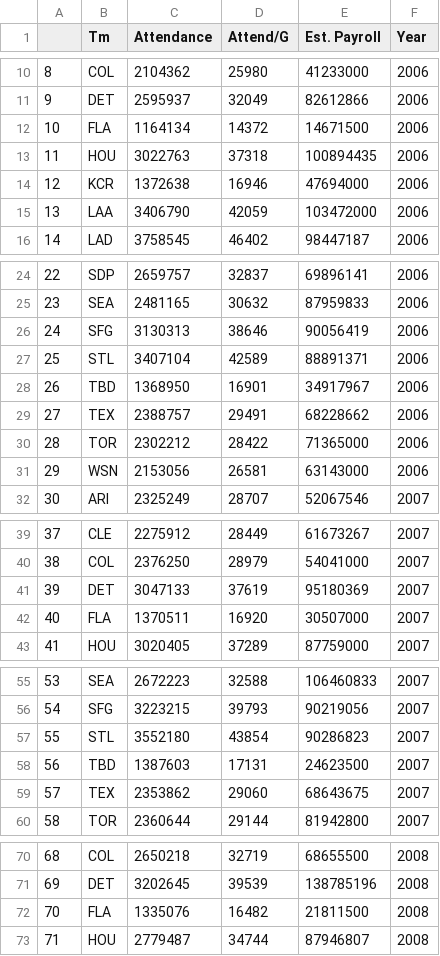
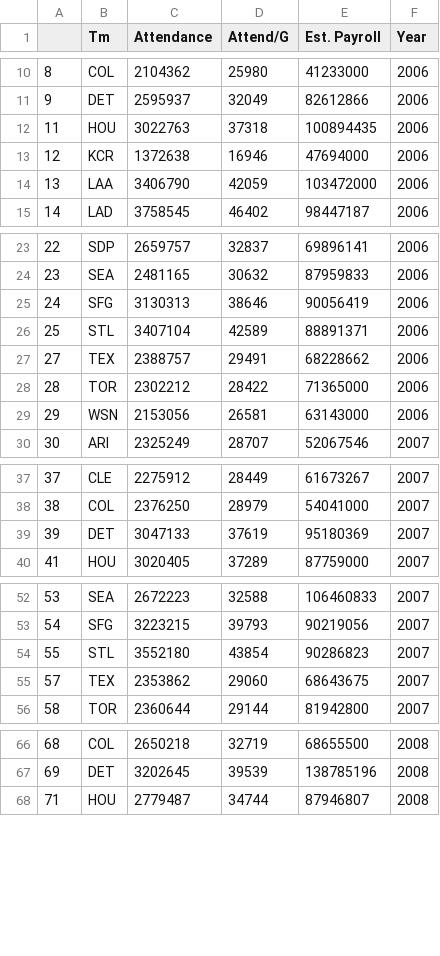
Before and after one commit to Dshashek/Red-Team-Project-1, a CSV file: Data Files/Clean_Payroll.csv, drawn as a sheet; only a part is shown, gaps mark what is left out; the diff covers the shown part only.

```diff
--- a/Data Files/Clean_Payroll.csv
+++ b/Data Files/Clean_Payroll.csv
@@ -11,3 +11,2 @@
 9,DET,2595937,32049,82612866,2006
-10,FLA,1164134,14372,14671500,2006
 11,HOU,3022763,37318,100894435,2006
@@ -27,3 +26,2 @@
 25,STL,3407104,42589,88891371,2006
-26,TBD,1368950,16901,34917967,2006
 27,TEX,2388757,29491,68228662,2006
@@ -41,3 +39,2 @@
 39,DET,3047133,37619,95180369,2007
-40,FLA,1370511,16920,30507000,2007
 41,HOU,3020405,37289,87759000,2007
@@ -57,3 +54,2 @@
 55,STL,3552180,43854,90286823,2007
-56,TBD,1387603,17131,24623500,2007
 57,TEX,2353862,29060,68643675,2007
@@ -71,3 +67,2 @@
 69,DET,3202645,39539,138785196,2008
-70,FLA,1335076,16482,21811500,2008
 71,HOU,2779487,34744,87946807,2008
```
Also changed, not shown: 17 removed rows elsewhere in this file, 2 other files.
